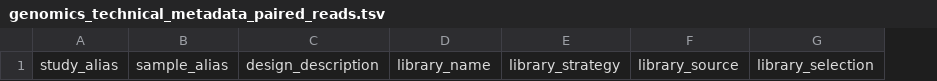
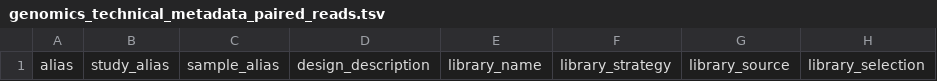
Before and after one commit to ScilifelabDataCentre/scilifelab-metadata-templates, a TSV file: genomics/genomics_technical_metadata_paired_reads.tsv, drawn as a sheet; only a part is shown; the diff names each change by its address in the sheet, - before the commit and + after, or states it on an @@ line.

Commit message:
Re-add alias field. Solves issue #12.

```diff
--- a/genomics/genomics_technical_metadata_paired_reads.tsv
+++ b/genomics/genomics_technical_metadata_paired_reads.tsv
+column A, row 1: alias
```
Also changed, not shown: genomics/genomics_technical_metadata_single_read.tsv, 1 other file.
